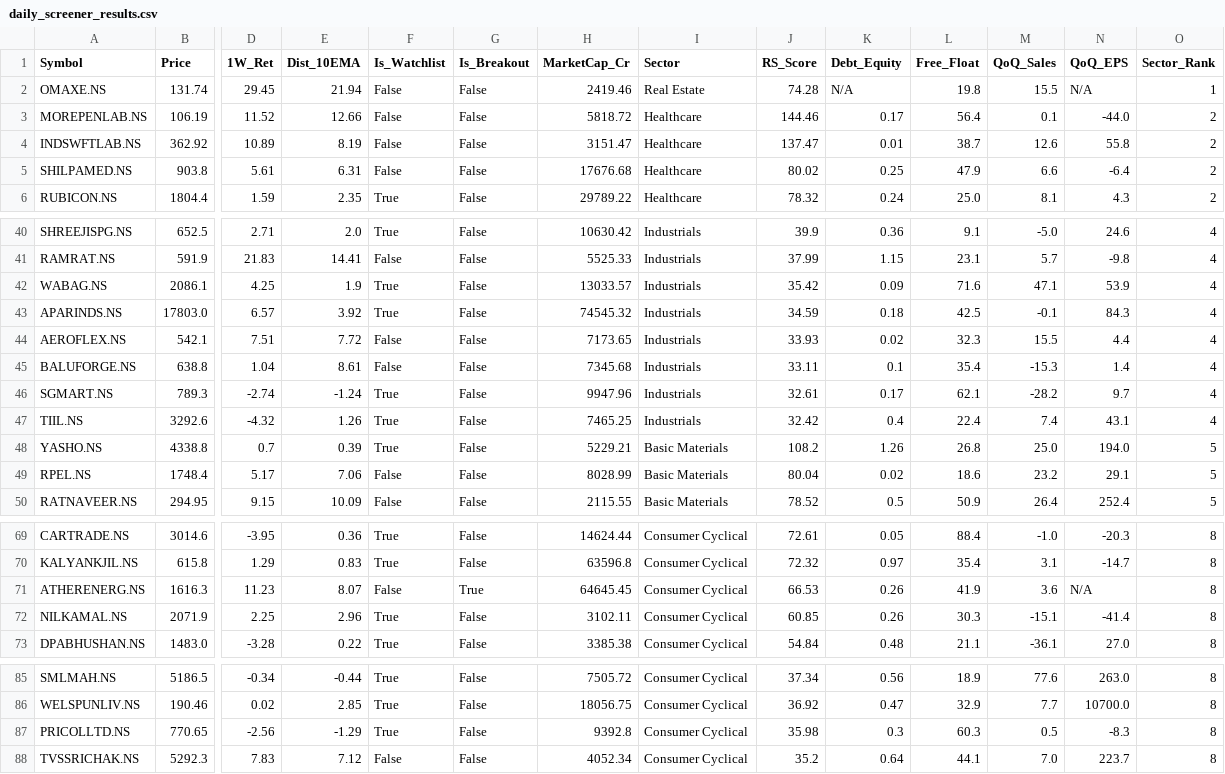
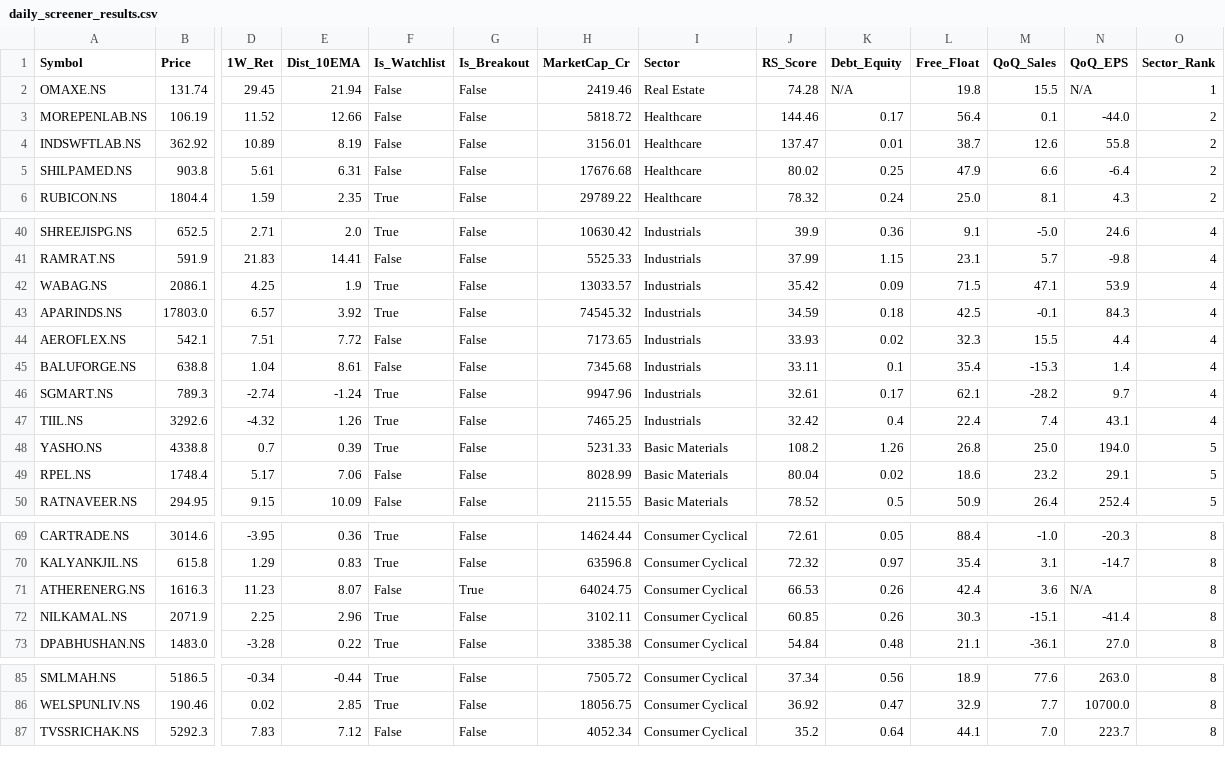
Before and after one commit to itsrameshsharma01-cell/Simplescreener, a CSV file: daily_screener_results.csv, drawn as a sheet; only a part is shown, gaps mark what is left out; rows hold the shown columns only; the diff names each change by its address in the sheet, - before the commit and + after, or states it on an @@ line.

```diff
--- a/daily_screener_results.csv
+++ b/daily_screener_results.csv
-H4 (MarketCap_Cr): 3151.47
+H4 (MarketCap_Cr): 3156.01
-L42 (Free_Float): 71.6
+L42 (Free_Float): 71.5
-H48 (MarketCap_Cr): 5229.21
+H48 (MarketCap_Cr): 5231.33
-H71 (MarketCap_Cr): 64645.45
+H71 (MarketCap_Cr): 64024.75
-L71 (Free_Float): 41.9
+L71 (Free_Float): 42.4
-row 87: PRICOLLTD.NS | 770.65 | -2.56 | -1.29 | True | False | 9392.8 | Consumer Cyclical | 35.98 | 0.3 | 60.3 | 0.5 | -8.3 | 8
```
Also changed, not shown: 1 other file.
